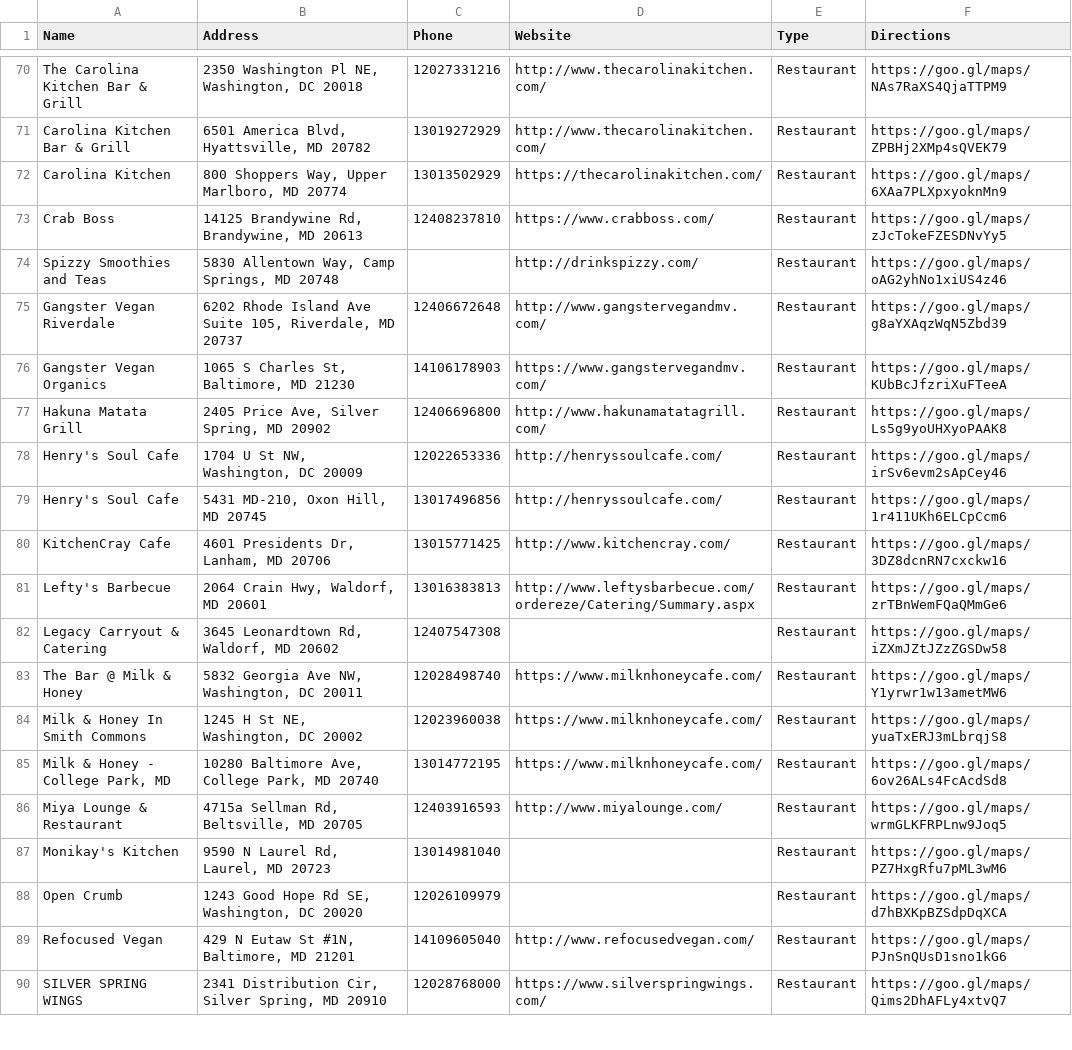
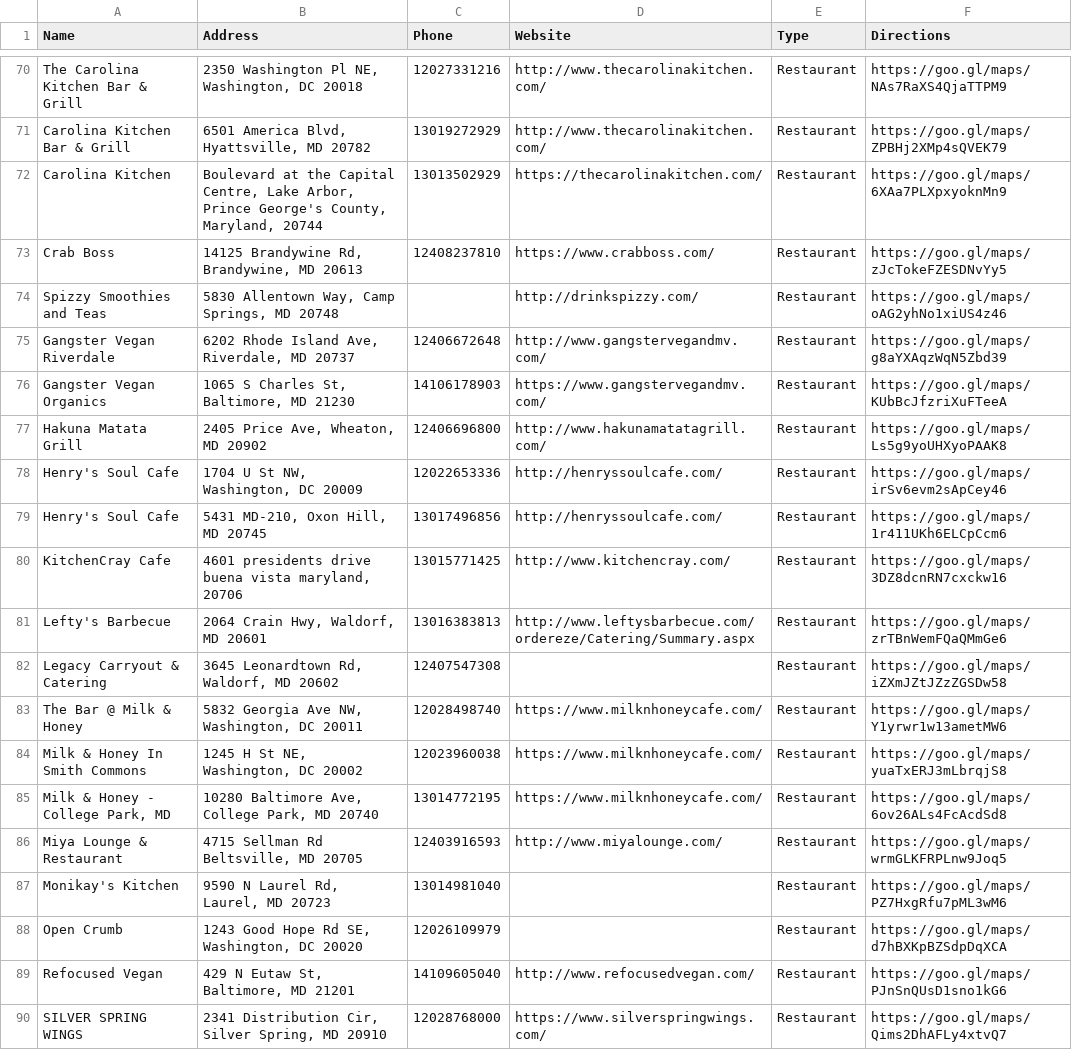
Before and after one commit to hludgate/BBStoreLocatorApp, a CSV file: list.csv, drawn as a sheet; only a part is shown, gaps mark what is left out.

Commit message:
added more to list and fixed image logo

```diff
--- a/list.csv
+++ b/list.csv
@@ -71,11 +71,11 @@ The Carolina Kitchen Bar & Grill,"2350 Washington Pl NE, Washington, DC 20018",1
 Carolina Kitchen Bar & Grill,"6501 America Blvd, Hyattsville, MD 20782",13019272929,http://www.thecarolinakitchen.com/,Restaurant,https://goo.gl/maps/ZPBHj2XMp4sQVEK79
-Carolina Kitchen,"800 Shoppers Way, Upper Marlboro, MD 20774",13013502929,https://thecarolinakitchen.com/,Restaurant,https://goo.gl/maps/6XAa7PLXpxyoknMn9
+Carolina Kitchen,"Boulevard at the Capital Centre, Lake Arbor, Prince George's County, Maryland, 20744",13013502929,https://thecarolinakitchen.com/,Restaurant,https://goo.gl/maps/6XAa7PLXpxyoknMn9
 Crab Boss,"14125 Brandywine Rd, Brandywine, MD 20613",12408237810,https://www.crabboss.com/,Restaurant,https://goo.gl/maps/zJcTokeFZESDNvYy5
 Spizzy Smoothies and Teas,"5830 Allentown Way, Camp Springs, MD 20748",,http://drinkspizzy.com/,Restaurant,https://goo.gl/maps/oAG2yhNo1xiUS4z46
-Gangster Vegan Riverdale,"6202 Rhode Island Ave Suite 105, Riverdale, MD 20737",12406672648,http://www.gangstervegandmv.com/,Restaurant,https://goo.gl/maps/g8aYXAqzWqN5Zbd39
+Gangster Vegan Riverdale,"6202 Rhode Island Ave, Riverdale, MD 20737",12406672648,http://www.gangstervegandmv.com/,Restaurant,https://goo.gl/maps/g8aYXAqzWqN5Zbd39
 Gangster Vegan Organics,"1065 S Charles St, Baltimore, MD 21230",14106178903,https://www.gangstervegandmv.com/,Restaurant,https://goo.gl/maps/KUbBcJfzriXuFTeeA
-Hakuna Matata Grill,"2405 Price Ave, Silver Spring, MD 20902",12406696800,http://www.hakunamatatagrill.com/,Restaurant,https://goo.gl/maps/Ls5g9yoUHXyoPAAK8
+Hakuna Matata Grill,"2405 Price Ave, Wheaton, MD 20902",12406696800,http://www.hakunamatatagrill.com/,Restaurant,https://goo.gl/maps/Ls5g9yoUHXyoPAAK8
 Henry's Soul Cafe,"1704 U St NW, Washington, DC 20009",12022653336,http://henryssoulcafe.com/,Restaurant,https://goo.gl/maps/irSv6evm2sApCey46
 Henry's Soul Cafe,"5431 MD-210, Oxon Hill, MD 20745",13017496856,http://henryssoulcafe.com/,Restaurant,https://goo.gl/maps/1r411UKh6ELCpCcm6
-KitchenCray Cafe,"4601 Presidents Dr, Lanham, MD 20706",13015771425,http://www.kitchencray.com/,Restaurant,https://goo.gl/maps/3DZ8dcnRN7cxckw16
+KitchenCray Cafe,"4601 presidents drive buena vista maryland, 20706",13015771425,http://www.kitchencray.com/,Restaurant,https://goo.gl/maps/3DZ8dcnRN7cxckw16
 Lefty's Barbecue,"2064 Crain Hwy, Waldorf, MD 20601",13016383813,http://www.leftysbarbecue.com/ordereze/Catering/Summary.aspx,Restaurant,https://goo.gl/maps/zrTBnWemFQaQMmGe6
@@ -85,6 +85,6 @@ Milk & Honey In Smith Commons,"1245 H St NE, Washington, DC 20002",12023960038,h
 "Milk & Honey - College Park, MD","10280 Baltimore Ave, College Park, MD 20740",13014772195,https://www.milknhoneycafe.com/,Restaurant,https://goo.gl/maps/6ov26ALs4FcAcdSd8
-Miya Lounge & Restaurant,"4715a Sellman Rd, Beltsville, MD 20705",12403916593,http://www.miyalounge.com/,Restaurant,https://goo.gl/maps/wrmGLKFRPLnw9Joq5
+Miya Lounge & Restaurant,"4715 Sellman Rd Beltsville, MD 20705",12403916593,http://www.miyalounge.com/,Restaurant,https://goo.gl/maps/wrmGLKFRPLnw9Joq5
 Monikay's Kitchen,"9590 N Laurel Rd, Laurel, MD 20723",13014981040,,Restaurant,https://goo.gl/maps/PZ7HxgRfu7pML3wM6
 Open Crumb,"1243 Good Hope Rd SE, Washington, DC 20020",12026109979,,Restaurant,https://goo.gl/maps/d7hBXKpBZSdpDqXCA
-Refocused Vegan,"429 N Eutaw St #1N, Baltimore, MD 21201",14109605040,http://www.refocusedvegan.com/,Restaurant,https://goo.gl/maps/PJnSnQUsD1sno1kG6
+Refocused Vegan,"429 N Eutaw St, Baltimore, MD 21201",14109605040,http://www.refocusedvegan.com/,Restaurant,https://goo.gl/maps/PJnSnQUsD1sno1kG6
 SILVER SPRING WINGS,"2341 Distribution Cir, Silver Spring, MD 20910",12028768000,https://www.silverspringwings.com/,Restaurant,https://goo.gl/maps/Qims2DhAFLy4xtvQ7
```
Also changed, not shown: 6 other files.
